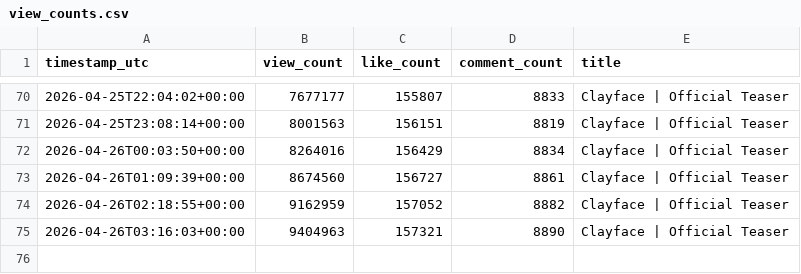
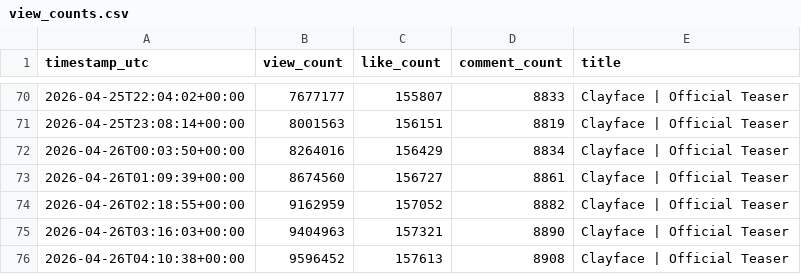
Before and after one commit to patricklink1-maker/test_tracker1, a CSV file: view_counts.csv, drawn as a sheet; only a part is shown, gaps mark what is left out; the diff names each change by its address in the sheet, - before the commit and + after, or states it on an @@ line.

```diff
--- a/view_counts.csv
+++ b/view_counts.csv
+row 76: 2026-04-26T04:10:38+00:00 | 9596452 | 157613 | 8908 | Clayface | Official Teaser
```
Also changed, not shown: 1 other file.
